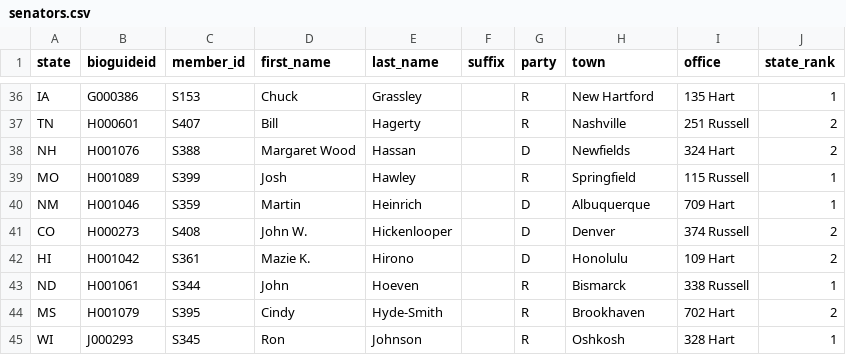
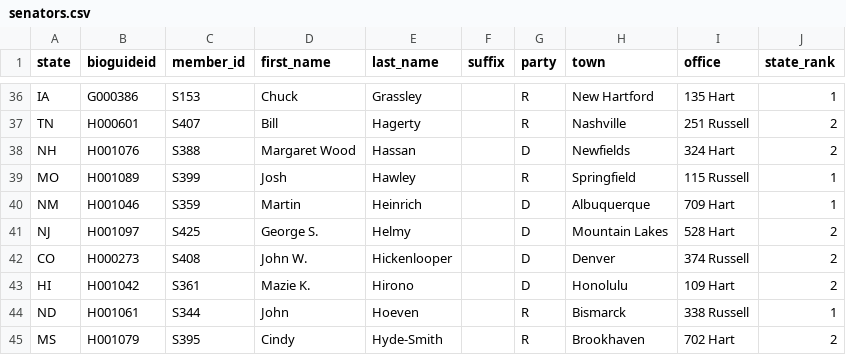
Before and after one commit to chadday/congress, a CSV file: senate/senators.csv, drawn as a sheet; only a part is shown, gaps mark what is left out; the shorter side is filled out with more unchanged rows.

```diff
--- a/senate/senators.csv
+++ b/senate/senators.csv
@@ -40,2 +40,3 @@ MO,H001089,S399,Josh,Hawley,,R,Springfield,115 Russell,1
 NM,H001046,S359,Martin,Heinrich,,D,Albuquerque,709 Hart,1
+NJ,H001097,S425,George S.,Helmy,,D,Mountain Lakes,528 Hart,2
 CO,H000273,S408,John W.,Hickenlooper,,D,Denver,374 Russell,2
```
Also changed, not shown: house/metadata.csv, senate/senators_com_assignments.csv, 1 other file.
